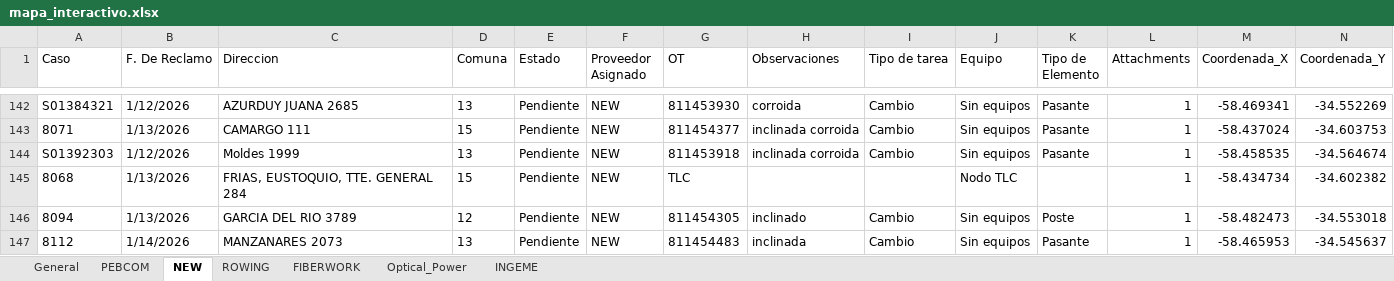
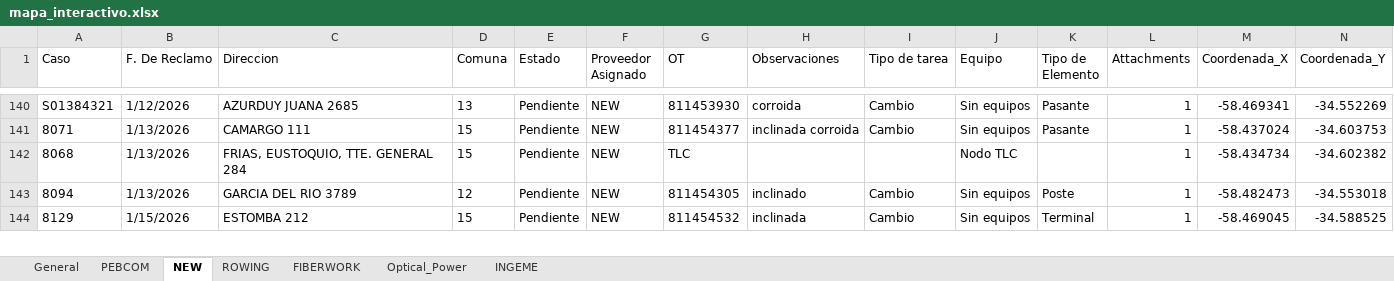
Before and after one commit to gestiondereclamosteco/pendientes_mantenimiento, an Excel workbook: mapa_interactivo.xlsx, sheet NEW, drawn as a sheet; only a part is shown, gaps mark what is left out; the shorter side is filled out with more unchanged rows; values as stored, in another font and other column widths than the file's, no borders; rows hold the shown columns only; the diff covers the shown part only; the diff names each change by its address in the sheet, - before the commit and + after, or states it on an @@ line.

Commit message:
Actualizacion automatica del mapa (2026-05-27 12:06:33)

```diff
--- a/mapa_interactivo.xlsx (sheet NEW)
+++ b/mapa_interactivo.xlsx (sheet NEW)
-row 144: S01392303 | 1/12/2026 | Moldes 1999 | 13 | Pendiente | NEW | 811453918 | inclinada corroida | Cambio | Sin equipos | Pasante | 1 | -58.458535 | -34.564674
-row 147: 8112 | 1/14/2026 | MANZANARES 2073 | 13 | Pendiente | NEW | 811454483 | inclinada | Cambio | Sin equipos | Pasante | 1 | -58.465953 | -34.545637
```
Also changed, not shown: 10 removed rows elsewhere in this sheet, sheet General, 1 other file.
